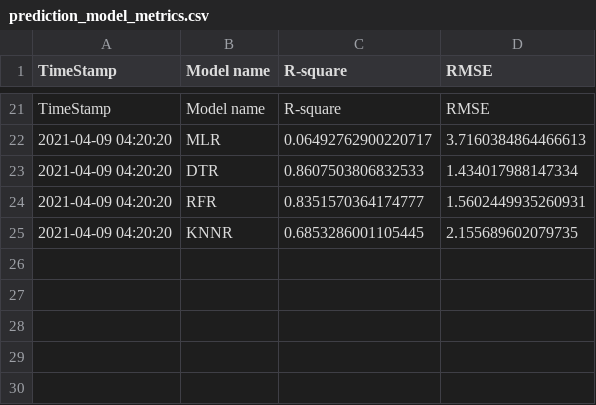
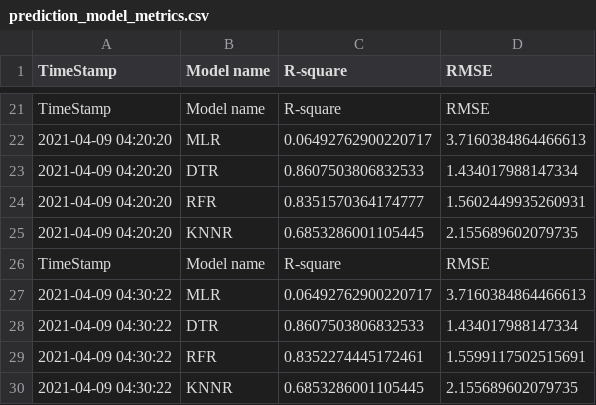
Before and after one commit to AnalyticsSolution/IncidentPredictionTraining, a CSV file: Output/prediction_model_metrics.csv, drawn as a sheet; only a part is shown, gaps mark what is left out.

Commit message:
Pushing Output files to GIT repo

```diff
--- a/Output/prediction_model_metrics.csv
+++ b/Output/prediction_model_metrics.csv
@@ -25 +25,6 @@ TimeStamp,Model name,R-square,RMSE
 2021-04-09 04:20:20,KNNR,0.6853286001105445,2.155689602079735
+TimeStamp,Model name,R-square,RMSE
+2021-04-09 04:30:22,MLR,0.06492762900220717,3.7160384864466613
+2021-04-09 04:30:22,DTR,0.8607503806832533,1.434017988147334
+2021-04-09 04:30:22,RFR,0.8352274445172461,1.5599117502515691
+2021-04-09 04:30:22,KNNR,0.6853286001105445,2.155689602079735
```
Also changed, not shown: Output/prediction_output.csv, 2 other files.
